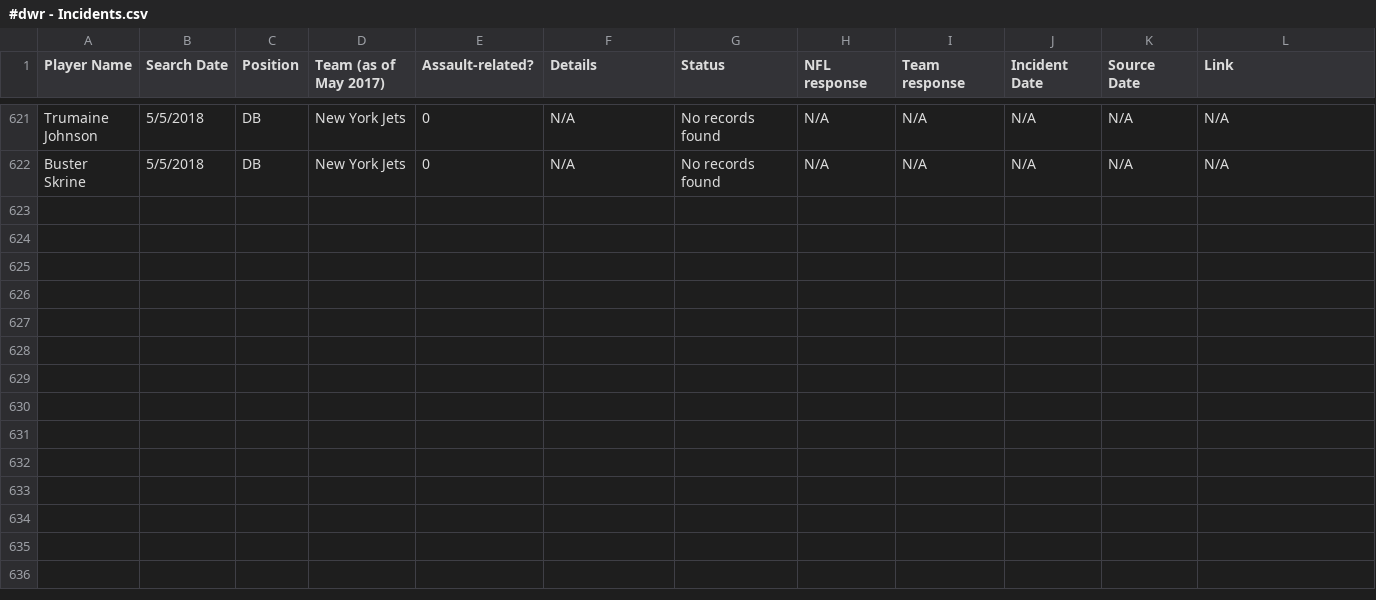
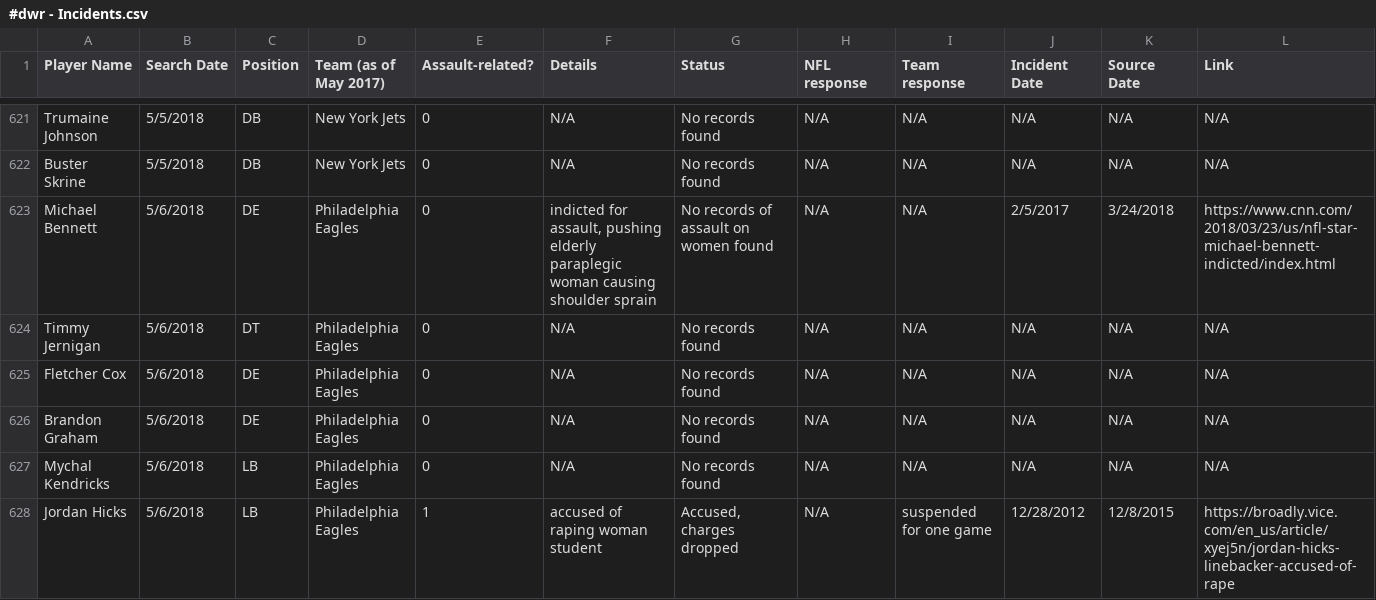
Before and after one commit to conservasian/draftwithrespectRepo, a CSV file: #dwr - Incidents.csv, drawn as a sheet; only a part is shown, gaps mark what is left out; the diff covers the shown part only.

Commit message:
phi eagles defense

```diff
--- a/#dwr - Incidents.csv
+++ b/#dwr - Incidents.csv
@@ -622 +622,7 @@ Trumaine Johnson,5/5/2018,DB,New York Jets,0,N/A,No records found,N/A,N/A,N/A,N/
 Buster Skrine,5/5/2018,DB,New York Jets,0,N/A,No records found,N/A,N/A,N/A,N/A,N/A
+Michael Bennett,5/6/2018,DE,Philadelphia Eagles,0,"indicted for assault, pushing elderly paraplegic woman causing shoulder sprain",No records of assault on women found,N/A,N/A,2/5/2017,3/24/2018,https://www.cnn.com/2018/03/23/us/nfl-star-michael-bennett-indicted/index.html
+Timmy Jernigan,5/6/2018,DT,Philadelphia Eagles,0,N/A,No records found,N/A,N/A,N/A,N/A,N/A
+Fletcher Cox,5/6/2018,DE,Philadelphia Eagles,0,N/A,No records found,N/A,N/A,N/A,N/A,N/A
+Brandon Graham,5/6/2018,DE,Philadelphia Eagles,0,N/A,No records found,N/A,N/A,N/A,N/A,N/A
+Mychal Kendricks,5/6/2018,LB,Philadelphia Eagles,0,N/A,No records found,N/A,N/A,N/A,N/A,N/A
+Jordan Hicks,5/6/2018,LB,Philadelphia Eagles,1,accused of raping woman student,"Accused, charges dropped",N/A,suspended for one game,12/28/2012,12/8/2015,https://broadly.vice.com/en_us/article/xyej5n/jordan-hicks-linebacker-accused-of-rape
```
Also changed, not shown: 6 added rows elsewhere in this file, 3 other files.
